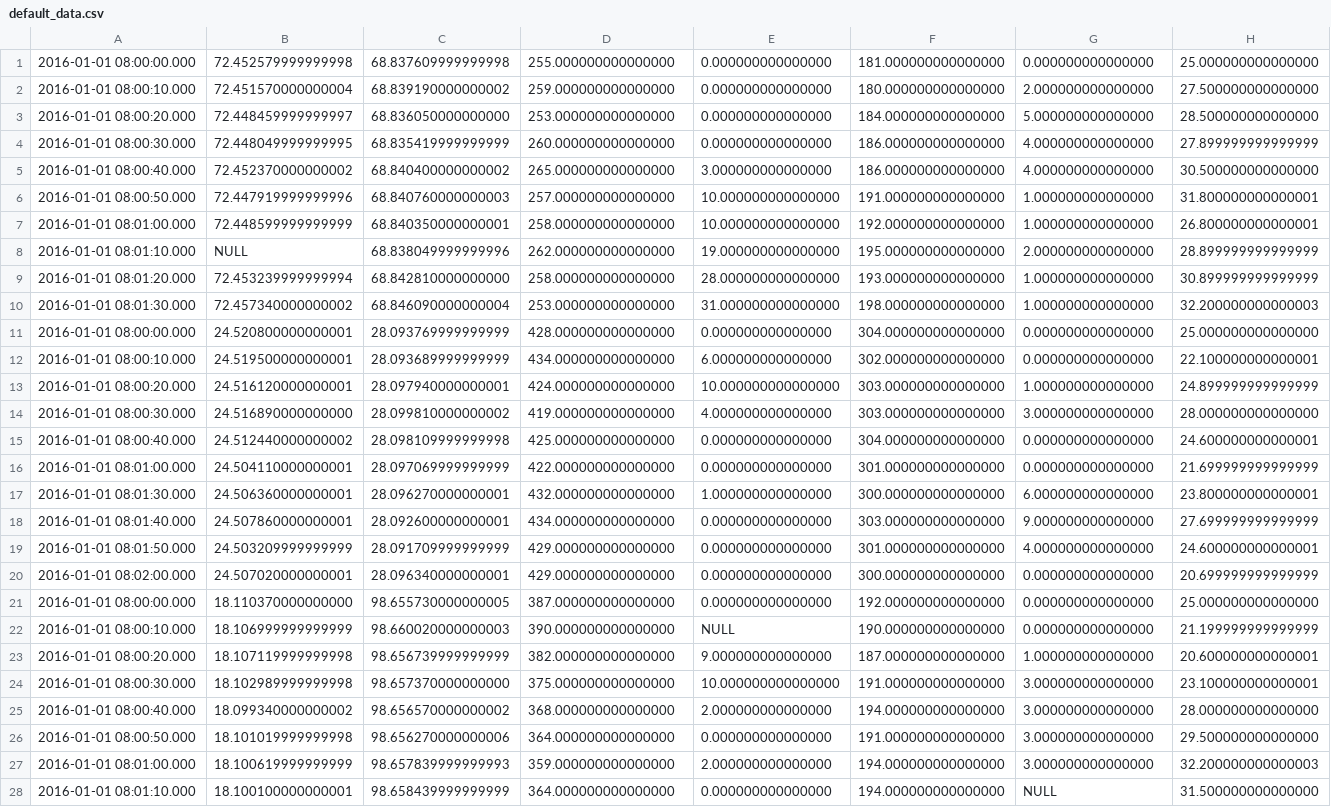
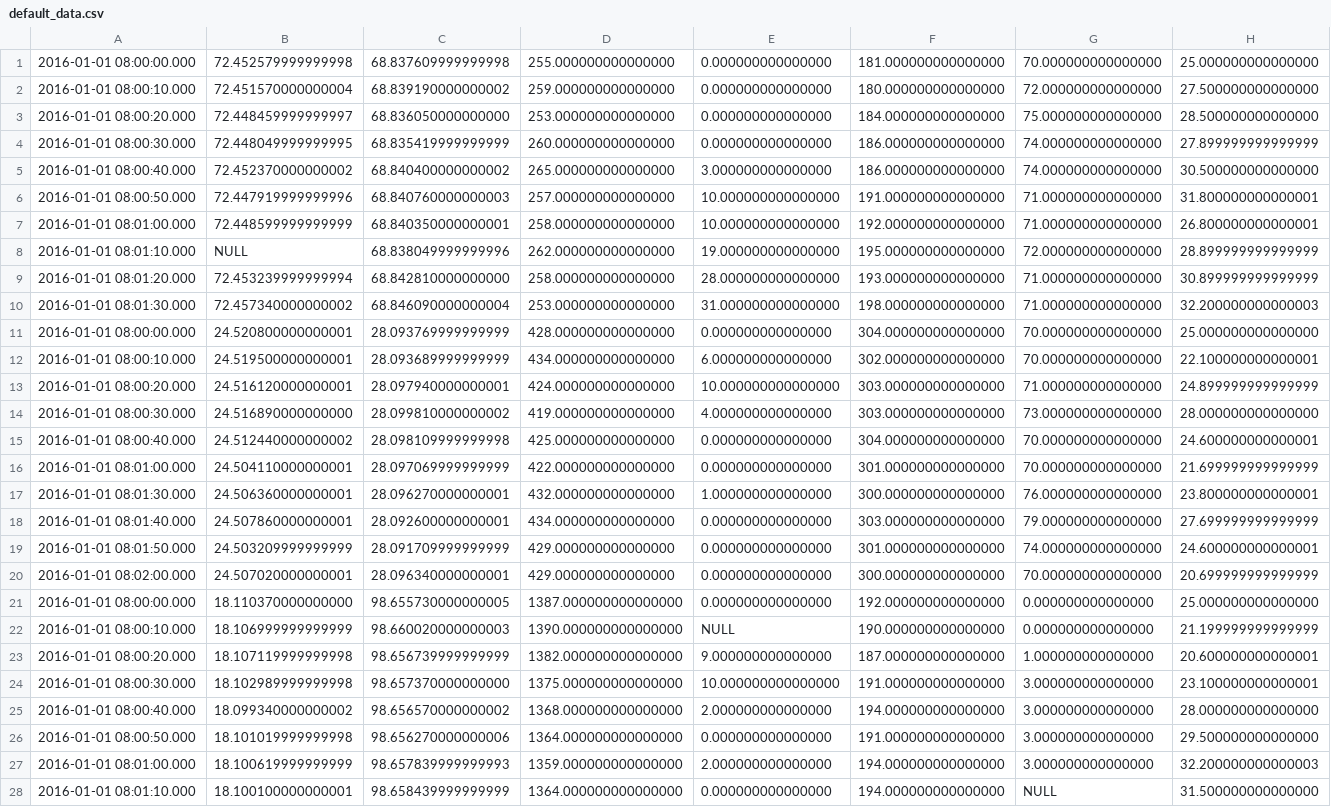
Before and after one commit to taosdata/tsbs-flink-datasource, a CSV file: src/main/resources/data/default_data.csv, drawn as a sheet; only a part is shown; the diff covers the shown part only; the diff names each change by its address in the sheet, - before the commit and + after, or states it on an @@ line.

```diff
--- a/src/main/resources/data/default_data.csv
+++ b/src/main/resources/data/default_data.csv
-G1: 0.000000000000000
+G1: 70.000000000000000
-G2: 2.000000000000000
+G2: 72.000000000000000
-G3: 5.000000000000000
+G3: 75.000000000000000
-G4:G5: 4.000000000000000
+G4:G5: 74.000000000000000
-G6:G7: 1.000000000000000
+G6:G7: 71.000000000000000
-G8: 2.000000000000000
+G8: 72.000000000000000
-G9:G10: 1.000000000000000
+G9:G10: 71.000000000000000
-G11:G12: 0.000000000000000
+G11:G12: 70.000000000000000
-G13: 1.000000000000000
+G13: 71.000000000000000
-G14: 3.000000000000000
+G14: 73.000000000000000
-G15:G16: 0.000000000000000
+G15:G16: 70.000000000000000
-G17: 6.000000000000000
+G17: 76.000000000000000
-G18: 9.000000000000000
+G18: 79.000000000000000
-G19: 4.000000000000000
+G19: 74.000000000000000
-G20: 0.000000000000000
+G20: 70.000000000000000
-D21: 387.000000000000000
+D21: 1387.000000000000000
-D22: 390.000000000000000
+D22: 1390.000000000000000
-D23: 382.000000000000000
+D23: 1382.000000000000000
-D24: 375.000000000000000
+D24: 1375.000000000000000
-D25: 368.000000000000000
+D25: 1368.000000000000000
-D26: 364.000000000000000
+D26: 1364.000000000000000
-D27: 359.000000000000000
+D27: 1359.000000000000000
-D28: 364.000000000000000
+D28: 1364.000000000000000
```
Also changed, not shown: 21 edited cells elsewhere in this file, 1 other file.
